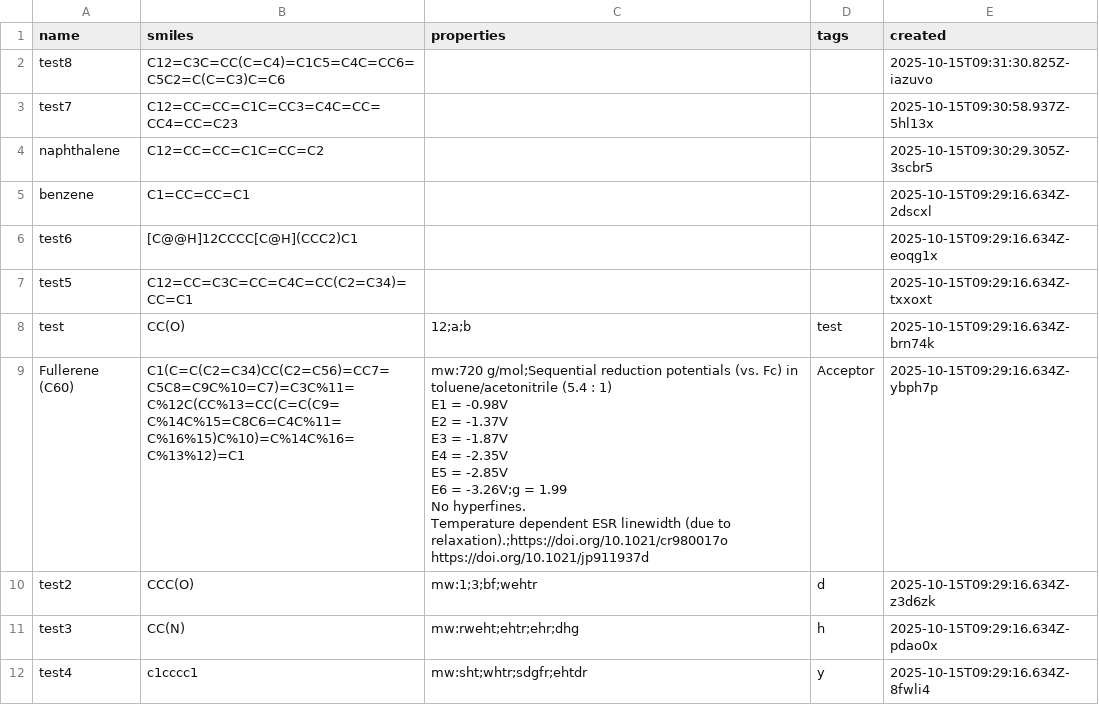
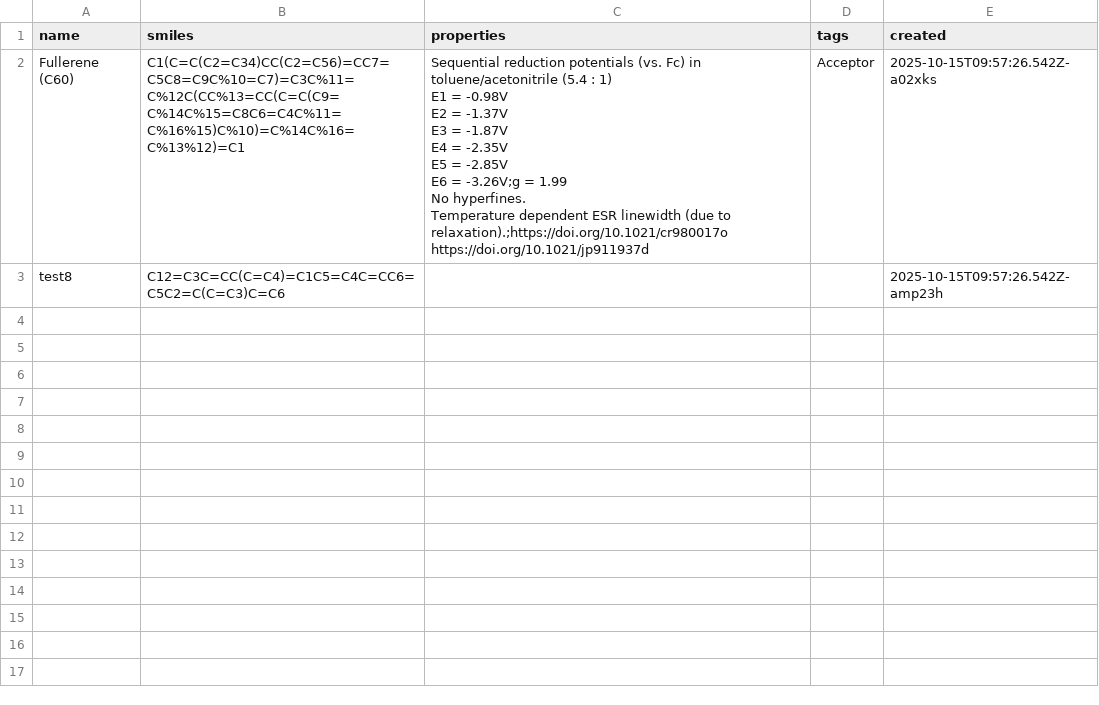
Before and after one commit to moisegabriel/triads, a CSV file: triads_db.csv, drawn as a sheet.

Commit message:
Add files via upload

```diff
--- a/triads_db.csv
+++ b/triads_db.csv
@@ -1,22 +1,13 @@
 "name","smiles","properties","tags","created"
-"test8","C12=C3C=CC(C=C4)=C1C5=C4C=CC6=C5C2=C(C=C3)C=C6","","","2025-10-15T09:31:30.825Z-iazuvo"
-"test7","C12=CC=CC=C1C=CC3=C4C=CC=CC4=CC=C23","","","2025-10-15T09:30:58.937Z-5hl13x"
-"naphthalene","C12=CC=CC=C1C=CC=C2","","","2025-10-15T09:30:29.305Z-3scbr5"
-"benzene","C1=CC=CC=C1","","","2025-10-15T09:29:16.634Z-2dscxl"
-"test6","[C@@H]12CCCC[C@H](CCC2)C1","","","2025-10-15T09:29:16.634Z-eoqg1x"
-"test5","C12=CC=C3C=CC=C4C=CC(C2=C34)=CC=C1","","","2025-10-15T09:29:16.634Z-txxoxt"
-"test","CC(O)","12;a;b","test","2025-10-15T09:29:16.634Z-brn74k"
-"Fullerene (C60)","C1(C=C(C2=C34)CC(C2=C56)=CC7=C5C8=C9C%10=C7)=C3C%11=C%12C(CC%13=CC(C=C(C9=C%14C%15=C8C6=C4C%11=C%16%15)C%10)=C%14C%16=C%13%12)=C1","mw:720 g/mol;Sequential reduction potentials (vs. Fc) in toluene/acetonitrile (5.4 : 1)
-E1 = -0.98V
-E2 = -1.37V
-E3 = -1.87V
-E4 = -2.35V
-E5 = -2.85V
-E6 = -3.26V;g = 1.99
-No hyperfines.
-Temperature dependent ESR linewidth (due to relaxation).;https://doi.org/10.1021/cr980017o
-
-https://doi.org/10.1021/jp911937d","Acceptor","2025-10-15T09:29:16.634Z-ybph7p"
-"test2","CCC(O)","mw:1;3;bf;wehtr","d","2025-10-15T09:29:16.634Z-z3d6zk"
-"test3","CC(N)","mw:rweht;ehtr;ehr;dhg","h","2025-10-15T09:29:16.634Z-pdao0x"
-"test4","c1cccc1","mw:sht;whtr;sdgfr;ehtdr","y","2025-10-15T09:29:16.634Z-8fwli4"
+"Fullerene (C60)","C1(C=C(C2=C34)CC(C2=C56)=CC7=C5C8=C9C%10=C7)=C3C%11=C%12C(CC%13=CC(C=C(C9=C%14C%15=C8C6=C4C%11=C%16%15)C%10)=C%14C%16=C%13%12)=C1","Sequential reduction potentials (vs. Fc) in toluene/acetonitrile (5.4 : 1)
+E1 = -0.98V
+E2 = -1.37V
+E3 = -1.87V
+E4 = -2.35V
+E5 = -2.85V
+E6 = -3.26V;g = 1.99
+No hyperfines.
+Temperature dependent ESR linewidth (due to relaxation).;https://doi.org/10.1021/cr980017o
+
+https://doi.org/10.1021/jp911937d","Acceptor","2025-10-15T09:57:26.542Z-a02xks"
+"test8","C12=C3C=CC(C=C4)=C1C5=C4C=CC6=C5C2=C(C=C3)C=C6","","","2025-10-15T09:57:26.542Z-amp23h"
```
